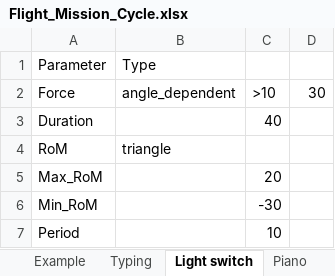
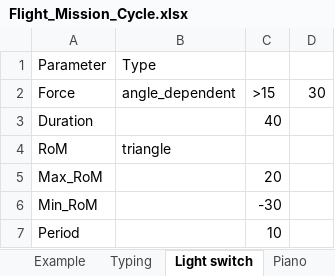
Before and after one commit to jensman100/GDP_47, an Excel workbook: Generating_Flight_Mission_Cycle/Flight_Mission_Cycle.xlsx, sheet Light switch, drawn as a sheet; values as stored, in another font and other column widths than the file's, no borders; the diff names each change by its address in the sheet, - before the commit and + after, or states it on an @@ line.

```diff
--- a/Generating_Flight_Mission_Cycle/Flight_Mission_Cycle.xlsx (sheet Light switch)
+++ b/Generating_Flight_Mission_Cycle/Flight_Mission_Cycle.xlsx (sheet Light switch)
-C2: >10
+C2: >15
```
Also changed, not shown: sheet Flight Mission Cycle, sheet Piano, sheet Typing, Generating_Flight_Mission_Cycle/output.xlsx, Generating_Flight_Mission_Cycle/output_1.xlsx, 5 other files.
